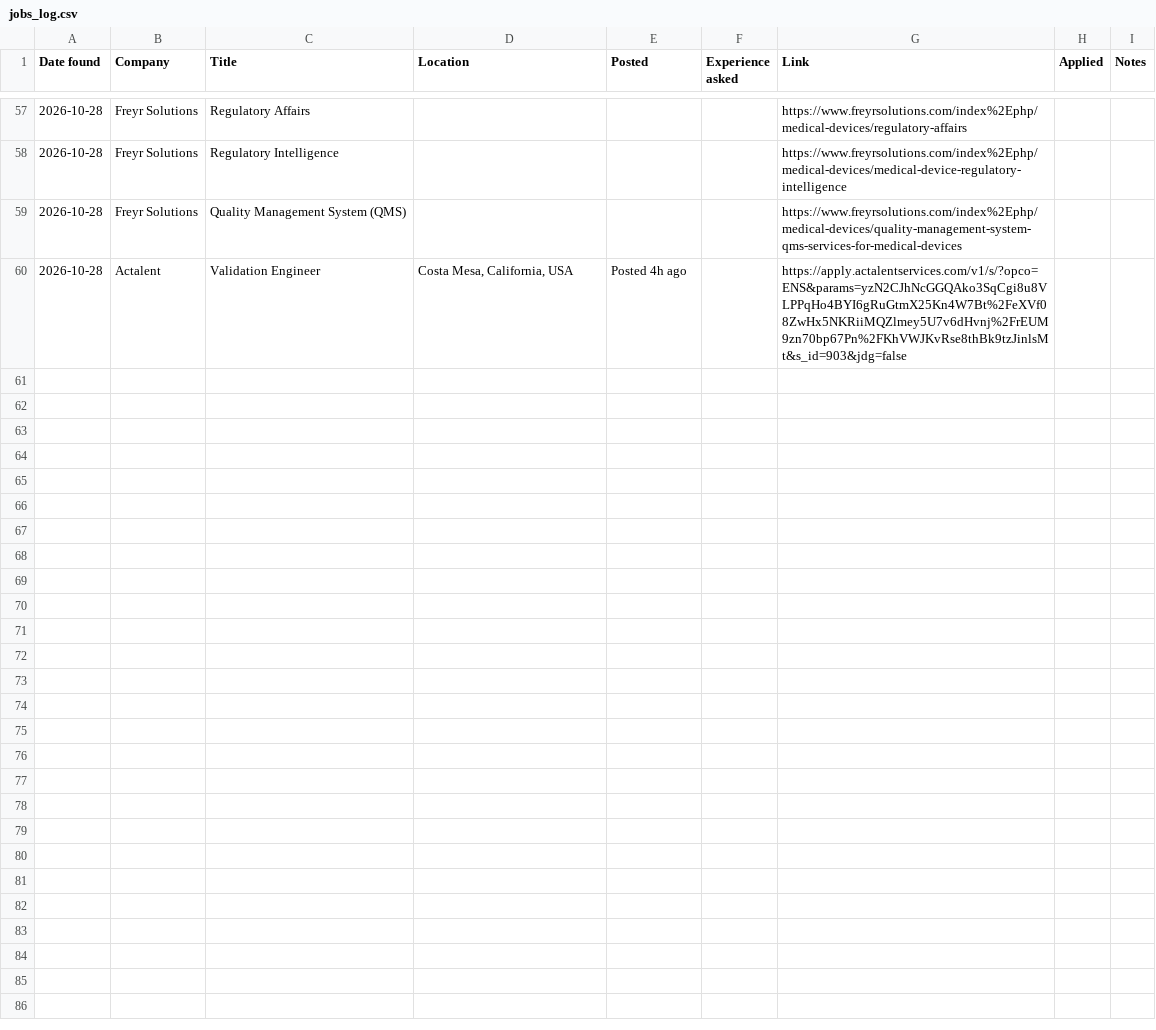
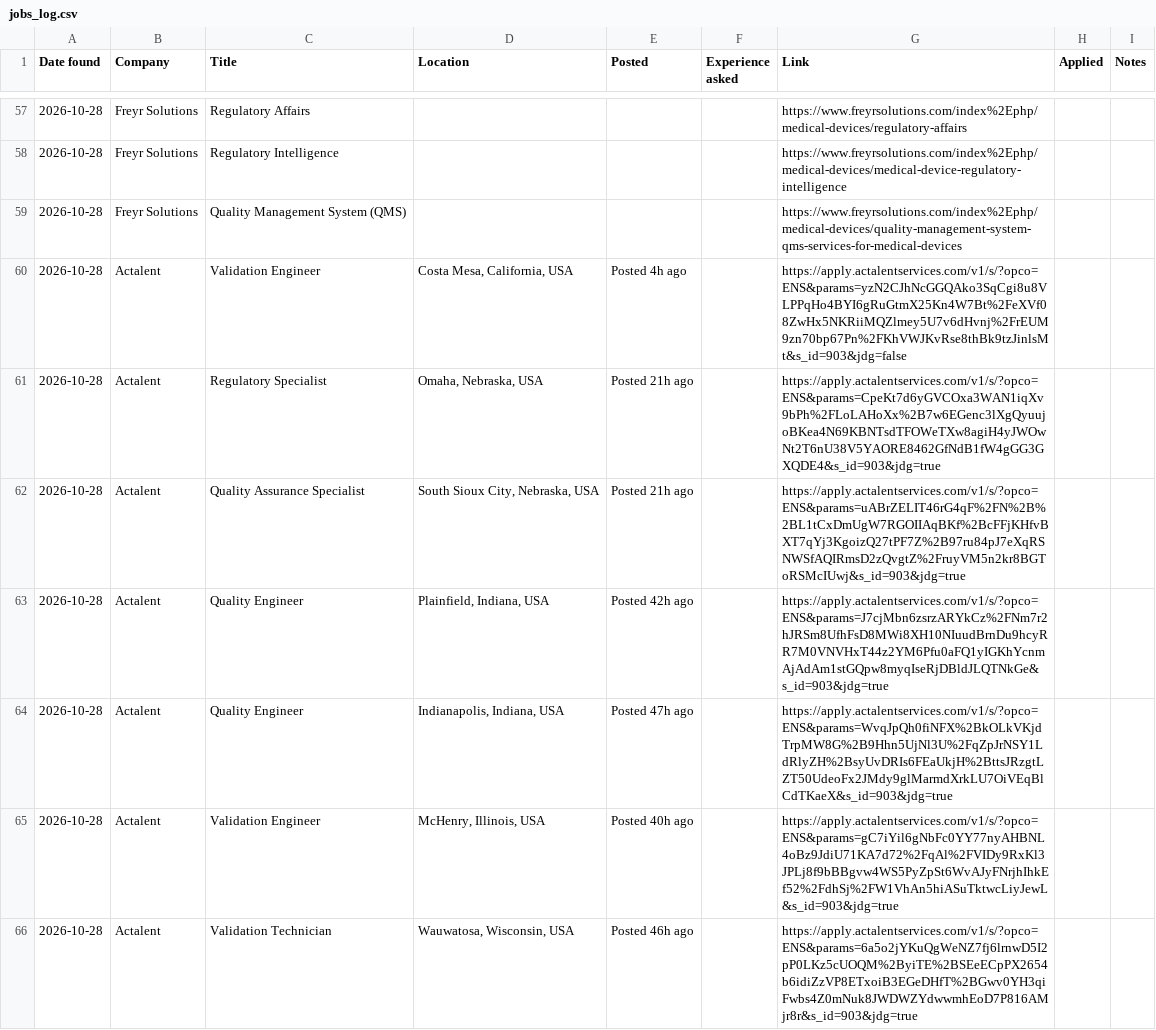
Before and after one commit to arkit-reg/Job_Watch_21, a CSV file: jobs_log.csv, drawn as a sheet; only a part is shown, gaps mark what is left out; the diff covers the shown part only.

```diff
--- a/jobs_log.csv
+++ b/jobs_log.csv
@@ -60 +60,7 @@
 2026-10-28,Actalent,Validation Engineer,"Costa Mesa, California, USA",Posted 4h ago,,https://apply.actalentservices.com/v1/s/?opco=ENS&params=yzN2CJhNcGGQAko3SqCgi8u8VLPPqHo4BYI6gRuGtmX25Kn4W7Bt%2FeXVf08ZwHx5NKRiiMQZlmey5U7v6dHvnj%2FrEUM9zn70bp67Pn%2FKhVWJKvRse8thBk9tzJinlsMt&s_id=903&jdg=false,,
+2026-10-28,Actalent,Regulatory Specialist,"Omaha, Nebraska, USA",Posted 21h ago,,https://apply.actalentservices.com/v1/s/?opco=ENS&params=CpeKt7d6yGVCOxa3WAN1iqXv9bPh%2FLoLAHoXx%2B7w6EGenc3lXgQyuujoBKea4N69KBNTsdTFOWeTXw8agiH4yJWOwNt2T6nU38V5YAORE8462GfNdB1fW4gGG3GXQDE4&s_id=903&jdg=true,,
+2026-10-28,Actalent,Quality Assurance Specialist,"South Sioux City, Nebraska, USA",Posted 21h ago,,https://apply.actalentservices.com/v1/s/?opco=ENS&params=uABrZELIT46rG4qF%2FN%2B%2BL1tCxDmUgW7RGOIIAqBKf%2BcFFjKHfvBXT7qYj3KgoizQ27tPF7Z%2B97ru84pJ7eXqRSNWSfAQIRmsD2zQvgtZ%2FruyVM5n2kr8BGToRSMcIUwj&s_id=903&jdg=true,,
+2026-10-28,Actalent,Quality Engineer,"Plainfield, Indiana, USA",Posted 42h ago,,https://apply.actalentservices.com/v1/s/?opco=ENS&params=J7cjMbn6zsrzARYkCz%2FNm7r2hJRSm8UfhFsD8MWi8XH10NIuudBrnDu9hcyRR7M0VNVHxT44z2YM6Pfu0aFQ1yIGKhYcnmAjAdAm1stGQpw8myqIseRjDBldJLQTNkGe&s_id=903&jdg=true,,
+2026-10-28,Actalent,Quality Engineer,"Indianapolis, Indiana, USA",Posted 47h ago,,https://apply.actalentservices.com/v1/s/?opco=ENS&params=WvqJpQh0fiNFX%2BkOLkVKjdTrpMW8G%2B9Hhn5UjNl3U%2FqZpJrNSY1LdRlyZH%2BsyUvDRIs6FEaUkjH%2BttsJRzgtLZT50UdeoFx2JMdy9glMarmdXrkLU7OiVEqBlCdTKaeX&s_id=903&jdg=true,,
+2026-10-28,Actalent,Validation Engineer,"McHenry, Illinois, USA",Posted 40h ago,,https://apply.actalentservices.com/v1/s/?opco=ENS&params=gC7iYil6gNbFc0YY77nyAHBNL4oBz9JdiU71KA7d72%2FqAl%2FVIDy9RxKl3JPLj8f9bBBgvw4WS5PyZpSt6WvAJyFNrjhIhkEf52%2FdhSj%2FW1VhAn5hiASuTktwcLiyJewL&s_id=903&jdg=true,,
+2026-10-28,Actalent,Validation Technician,"Wauwatosa, Wisconsin, USA",Posted 46h ago,,https://apply.actalentservices.com/v1/s/?opco=ENS&params=6a5o2jYKuQgWeNZ7fj6lrnwD5I2pP0LKz5cUOQM%2ByiTE%2BSEeECpPX2654b6idiZzVP8ETxoiB3EGeDHfT%2BGwv0YH3qiFwbs4Z0mNuk8JWDWZYdwwmhEoD7P816AMjr8r&s_id=903&jdg=true,,
```
Also changed, not shown: 6 added rows elsewhere in this file, manual_check.csv, 1 other file.
